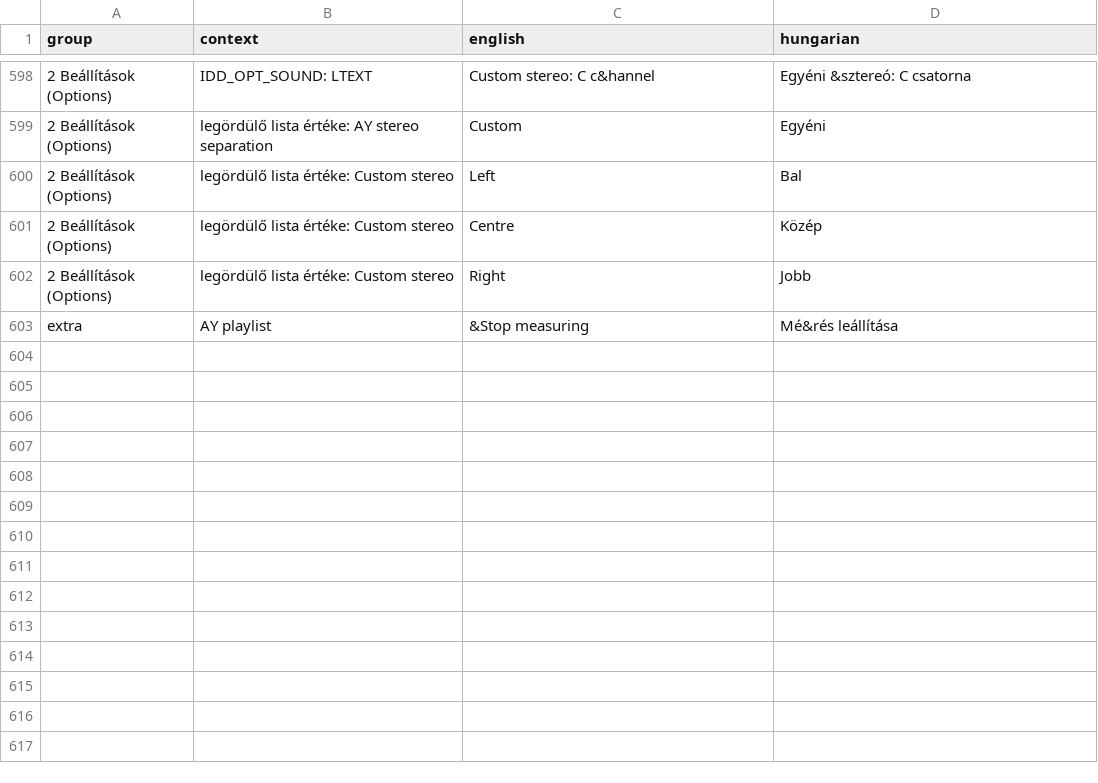
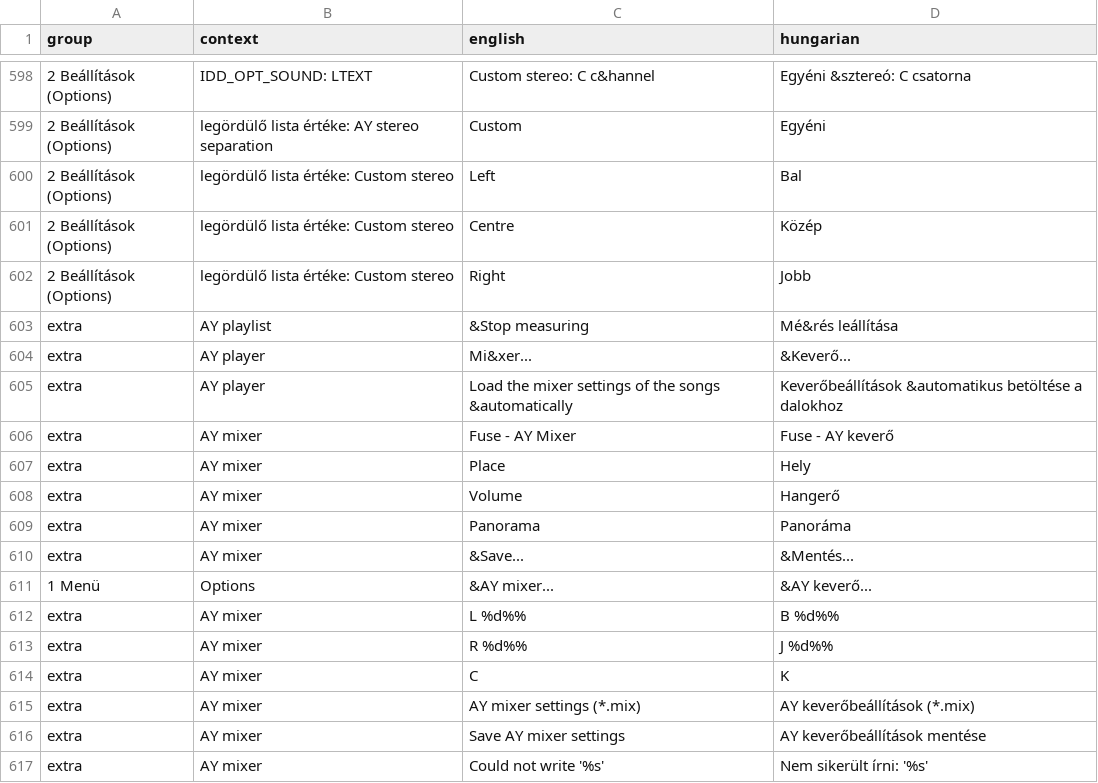
Before and after one commit to Viktor318/fuse, a TSV file: translations/hu.tsv, drawn as a sheet; only a part is shown, gaps mark what is left out; the diff names each change by its address in the sheet, - before the commit and + after, or states it on an @@ line.

```diff
--- a/translations/hu.tsv
+++ b/translations/hu.tsv
+row 604: extra | AY player | Mi&xer... | &Keverő...
+row 605: extra | AY player | Load the mixer settings of the songs &automatically | Keverőbeállítások &automatikus betöltése a dalokhoz
+row 606: extra | AY mixer | Fuse - AY Mixer | Fuse - AY keverő
+row 607: extra | AY mixer | Place | Hely
+row 608: extra | AY mixer | Volume | Hangerő
+row 609: extra | AY mixer | Panorama | Panoráma
+row 610: extra | AY mixer | &Save... | &Mentés...
+row 611: 1 Menü | Options | &AY mixer... | &AY keverő...
+row 612: extra | AY mixer | L %d%% | B %d%%
+row 613: extra | AY mixer | R %d%% | J %d%%
+row 614: extra | AY mixer | C | K
+row 615: extra | AY mixer | AY mixer settings (*.mix) | AY keverőbeállítások (*.mix)
+row 616: extra | AY mixer | Save AY mixer settings | AY keverőbeállítások mentése
+row 617: extra | AY mixer | Could not write '%s' | Nem sikerült írni: '%s'
```
Also changed, not shown: 27 other files.
